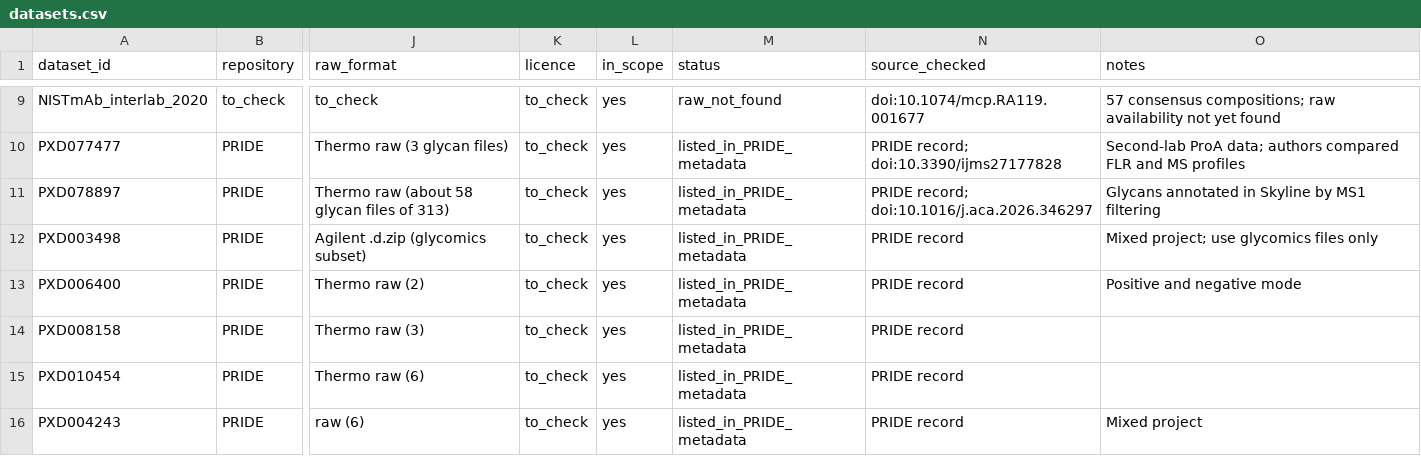
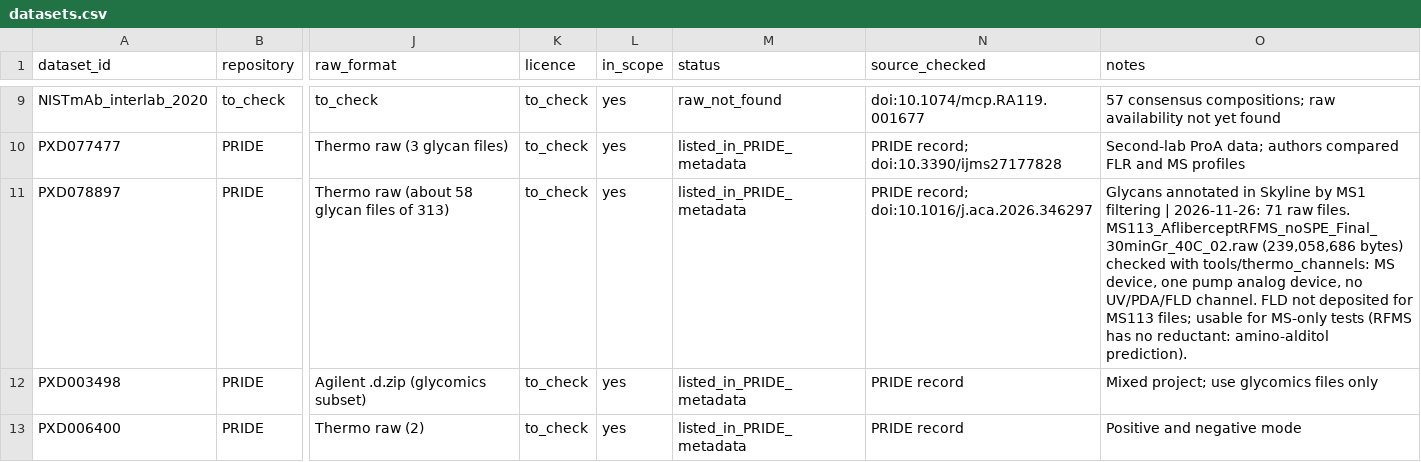
Before and after one commit to Oluwaseun-O-Ajayi/GlyVerity, a CSV file: data/catalog/datasets.csv, drawn as a sheet; only a part is shown, gaps mark what is left out; the shorter side is filled out with more unchanged rows; the diff names each change by its address in the sheet, - before the commit and + after, or states it on an @@ line.

Commit message:
Catalog: PXD078897 MS113 file has no FLD channel

```diff
--- a/data/catalog/datasets.csv
+++ b/data/catalog/datasets.csv
-O11 (notes): …MS1 filtering
+O11 (notes): …MS1 filtering | 2026-11-26: 71 raw files. MS113_AfliberceptRFMS_noSPE_Final_30minGr_40C_02.raw (239,058,686 bytes) checked with tools/thermo_channels: MS device, one pump analog device, no UV/PDA/FLD channel. FLD not deposited for MS113 files; usable for MS-only tests (RFMS has no reductant: amino-alditol prediction).
```
Also changed, not shown: 1 other file.
